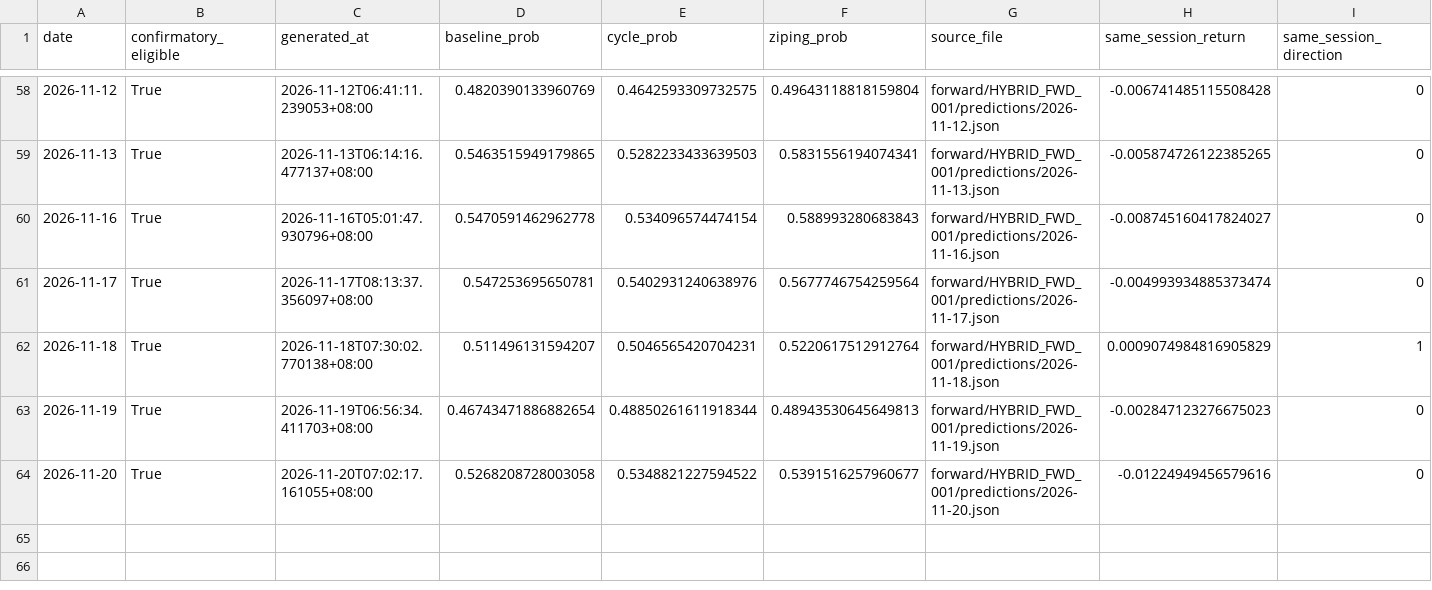
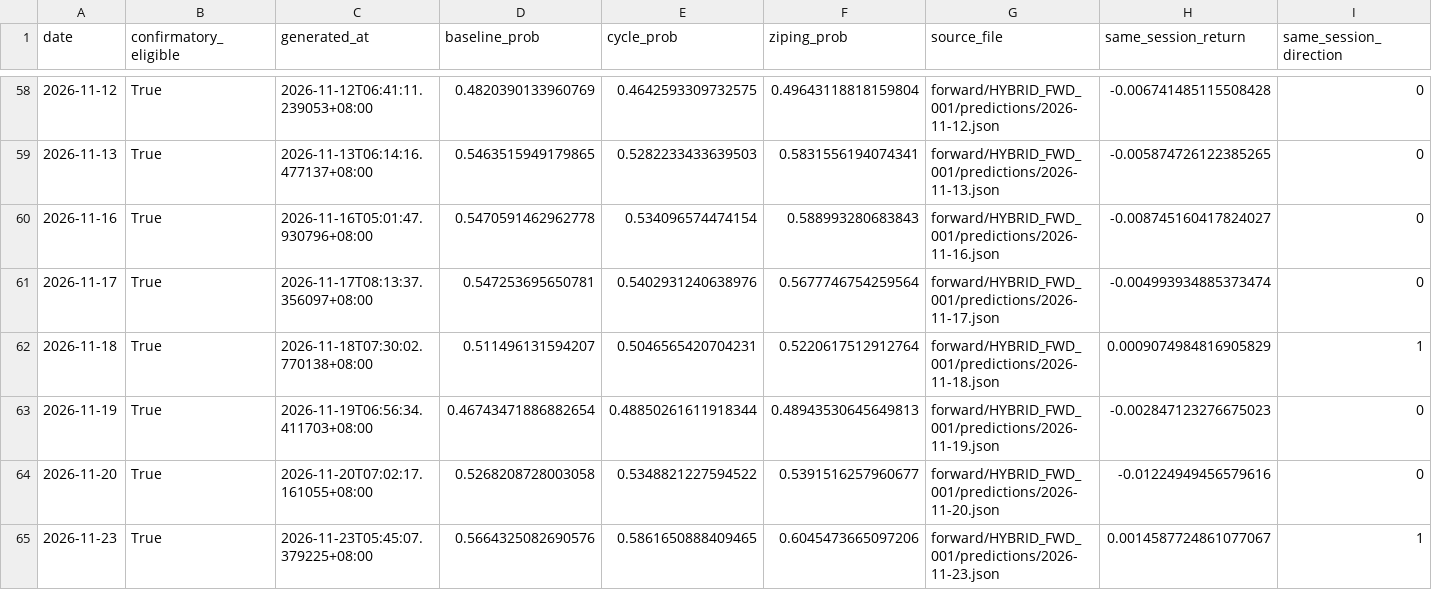
Before and after one commit to RuthlessCreature/MetaAlpha, a CSV file: forward/HYBRID_FWD_001/status/settled_predictions.csv, drawn as a sheet; only a part is shown, gaps mark what is left out.

```diff
--- a/forward/HYBRID_FWD_001/status/settled_predictions.csv
+++ b/forward/HYBRID_FWD_001/status/settled_predictions.csv
@@ -64 +64,2 @@ date,confirmatory_eligible,generated_at,baseline_prob,cycle_prob,ziping_prob,sou
 2026-11-20,True,2026-11-20T07:02:17.161055+08:00,0.5268208728003058,0.5348821227594522,0.5391516257960677,forward/HYBRID_FWD_001/predictions/2026-11-20.json,-0.01224949456579616,0
+2026-11-23,True,2026-11-23T05:45:07.379225+08:00,0.5664325082690576,0.5861650888409465,0.6045473665097206,forward/HYBRID_FWD_001/predictions/2026-11-23.json,0.0014587724861077067,1
```
Also changed, not shown: 2 other files.
